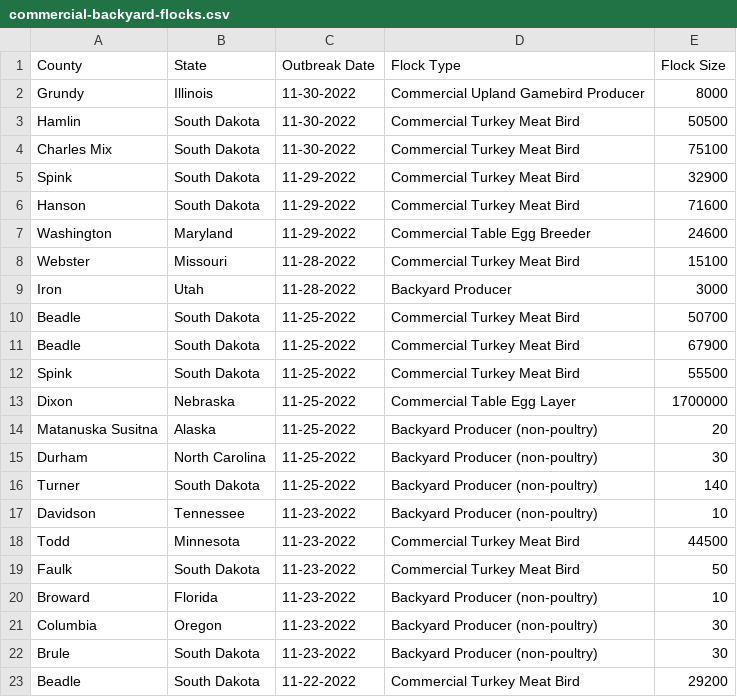
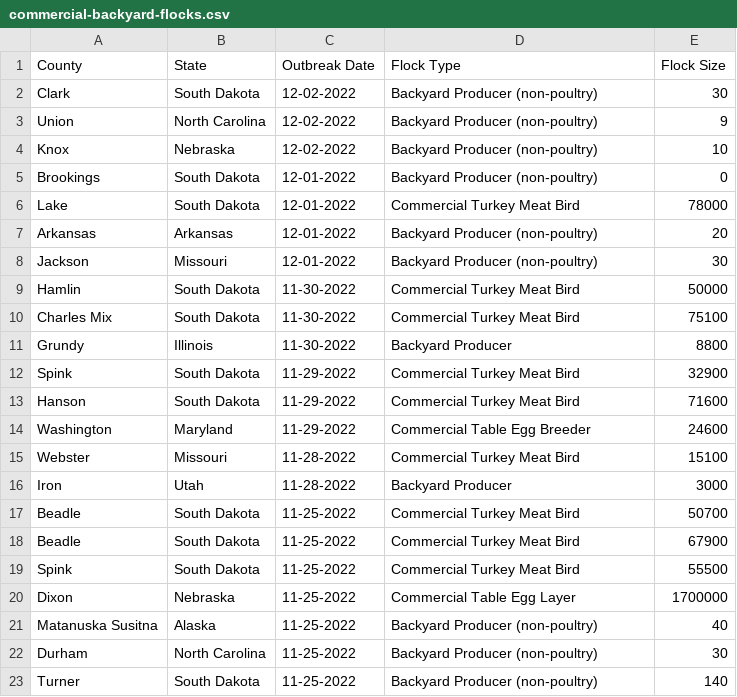
Before and after one commit to simonw/scrape-us-avian-flu, a CSV file: commercial-backyard-flocks.csv, drawn as a sheet; only a part is shown; the shorter side is filled out with more unchanged rows.

```diff
--- a/commercial-backyard-flocks.csv
+++ b/commercial-backyard-flocks.csv
@@ -1,5 +1,12 @@
 "County","State","Outbreak Date","Flock Type","Flock Size"
-"Grundy","Illinois","11-30-2022","Commercial Upland Gamebird Producer","8000"
-"Hamlin","South Dakota","11-30-2022","Commercial Turkey Meat Bird","50500"
+"Clark","South Dakota","12-02-2022","Backyard Producer (non-poultry)","30"
+"Union","North Carolina","12-02-2022","Backyard Producer (non-poultry)","9"
+"Knox","Nebraska","12-02-2022","Backyard Producer (non-poultry)","10"
+"Brookings","South Dakota","12-01-2022","Backyard Producer (non-poultry)","0"
+"Lake","South Dakota","12-01-2022","Commercial Turkey Meat Bird","78000"
+"Arkansas","Arkansas","12-01-2022","Backyard Producer (non-poultry)","20"
+"Jackson","Missouri","12-01-2022","Backyard Producer (non-poultry)","30"
+"Hamlin","South Dakota","11-30-2022","Commercial Turkey Meat Bird","50000"
 "Charles Mix","South Dakota","11-30-2022","Commercial Turkey Meat Bird","75100"
+"Grundy","Illinois","11-30-2022","Backyard Producer","8800"
 "Spink","South Dakota","11-29-2022","Commercial Turkey Meat Bird","32900"
@@ -13,3 +20,3 @@
 "Dixon","Nebraska","11-25-2022","Commercial Table Egg Layer","1700000"
-"Matanuska Susitna","Alaska","11-25-2022","Backyard Producer (non-poultry)","20"
+"Matanuska Susitna","Alaska","11-25-2022","Backyard Producer (non-poultry)","40"
 "Durham","North Carolina","11-25-2022","Backyard Producer (non-poultry)","30"
```
